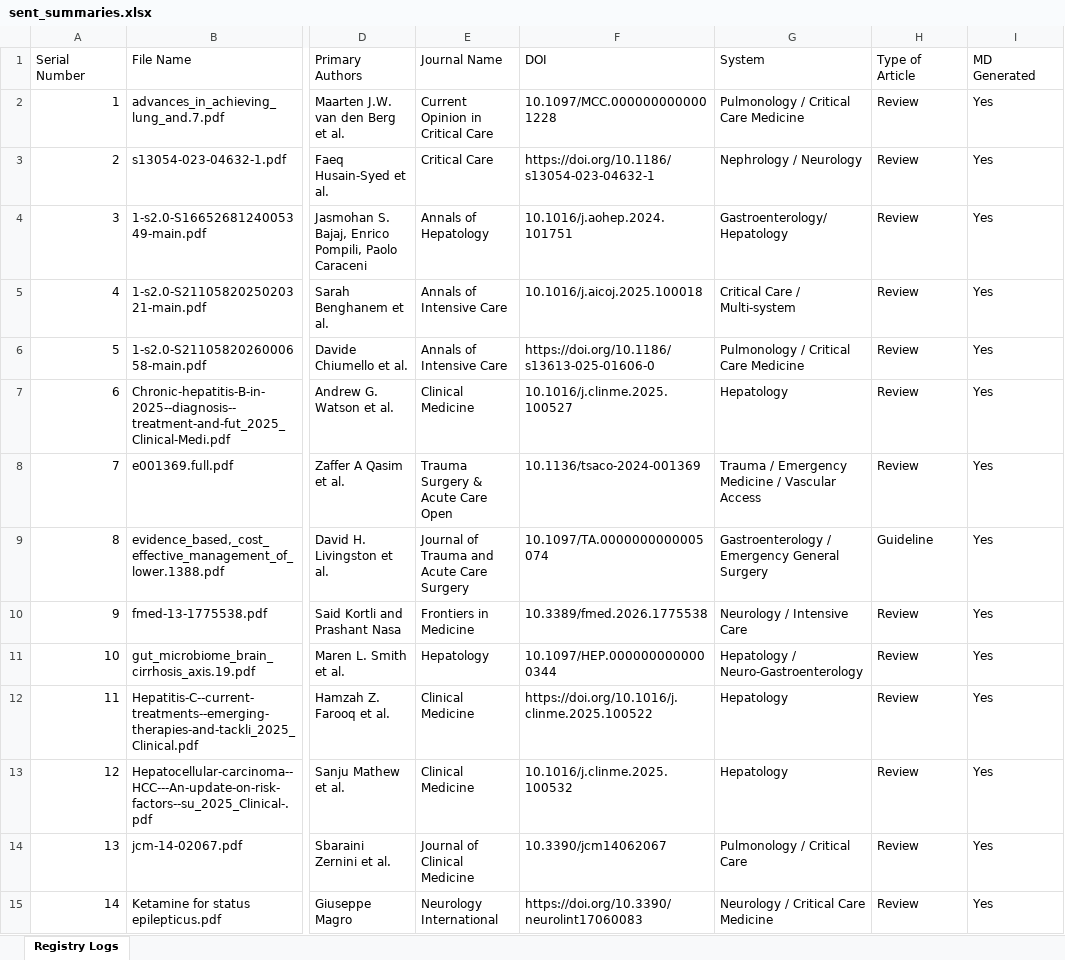
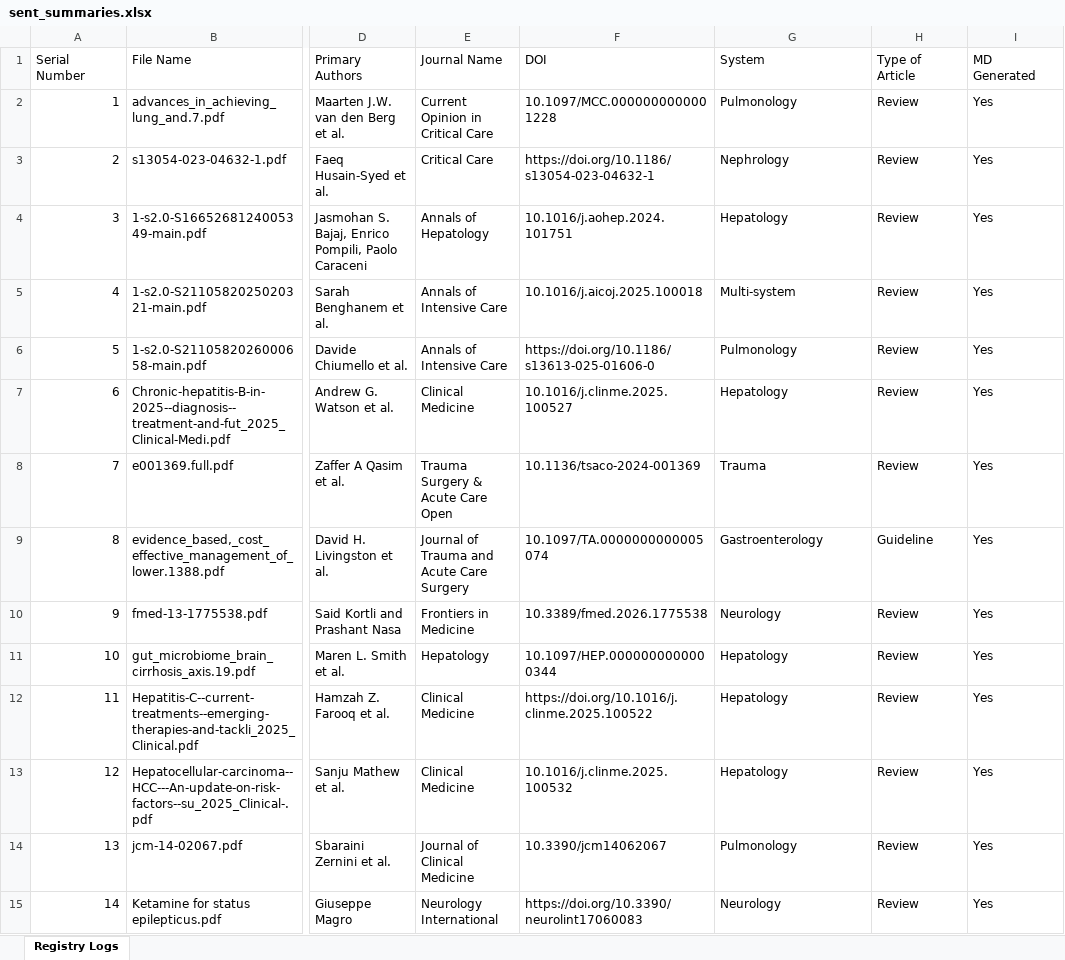
Before and after one commit to ronakjavia27/hack.ccm.acumen-microlearning, an Excel workbook: sent_summaries.xlsx, sheet Registry Logs, drawn as a sheet; only a part is shown, gaps mark what is left out; values as stored, in another font and other column widths than the file's, no borders; the diff covers the shown part only; the diff names each change by its address in the sheet, - before the commit and + after, or states it on an @@ line.

```diff
--- a/sent_summaries.xlsx (sheet Registry Logs)
+++ b/sent_summaries.xlsx (sheet Registry Logs)
-G2 (System): Pulmonology / Critical Care Medicine
+G2 (System): Pulmonology
-G3 (System): Nephrology / Neurology
+G3 (System): Nephrology
-G4 (System): Gastroenterology/Hepatology
+G4 (System): Hepatology
-G5 (System): Critical Care / Multi-system
+G5 (System): Multi-system
-G6 (System): Pulmonology / Critical Care Medicine
+G6 (System): Pulmonology
-G8 (System): Trauma / Emergency Medicine / Vascular Access
+G8 (System): Trauma
-G9 (System): Gastroenterology / Emergency General Surgery
+G9 (System): Gastroenterology
-G10 (System): Neurology / Intensive Care
+G10 (System): Neurology
-G11 (System): Hepatology / Neuro-Gastroenterology
+G11 (System): Hepatology
-G14 (System): Pulmonology / Critical Care
+G14 (System): Pulmonology
-G15 (System): Neurology / Critical Care Medicine
+G15 (System): Neurology
```
Also changed, not shown: 1 added row and 46 edited cells elsewhere in this sheet, 1 other file.
